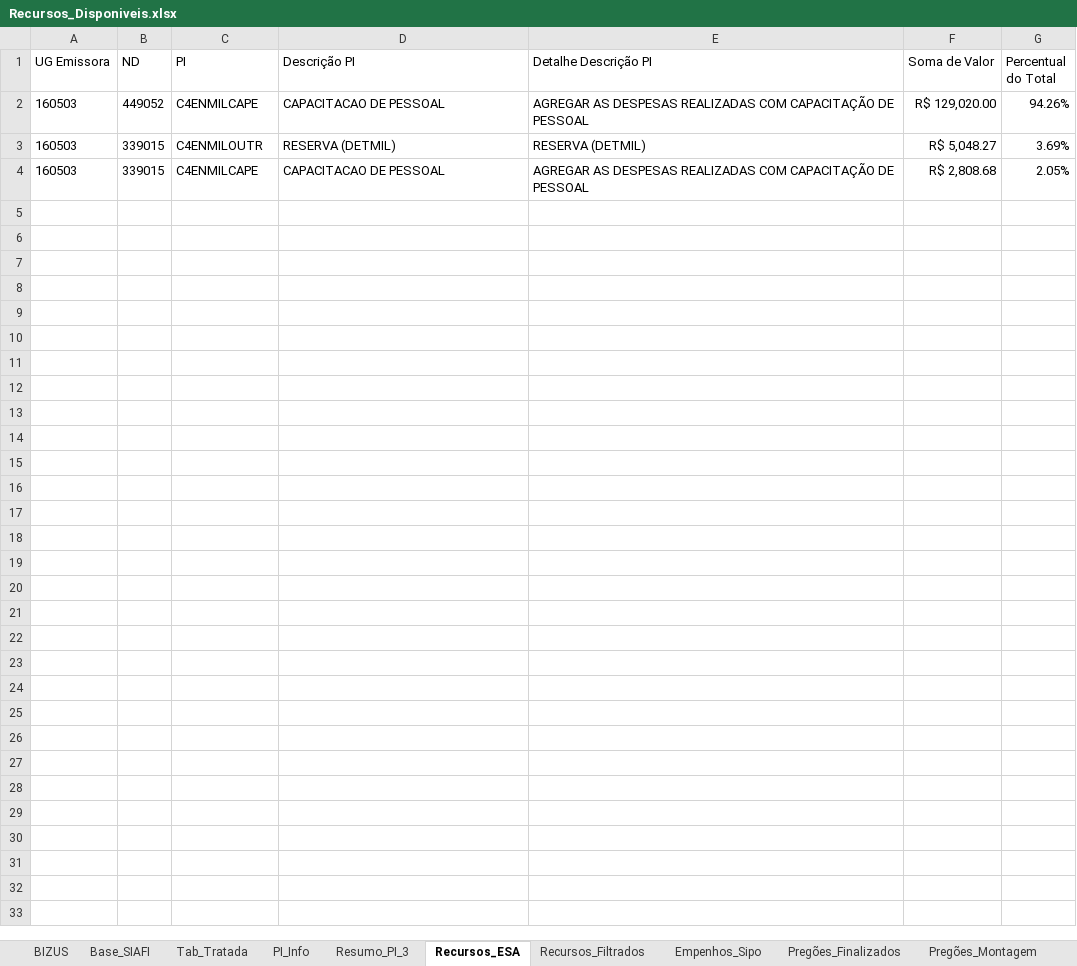
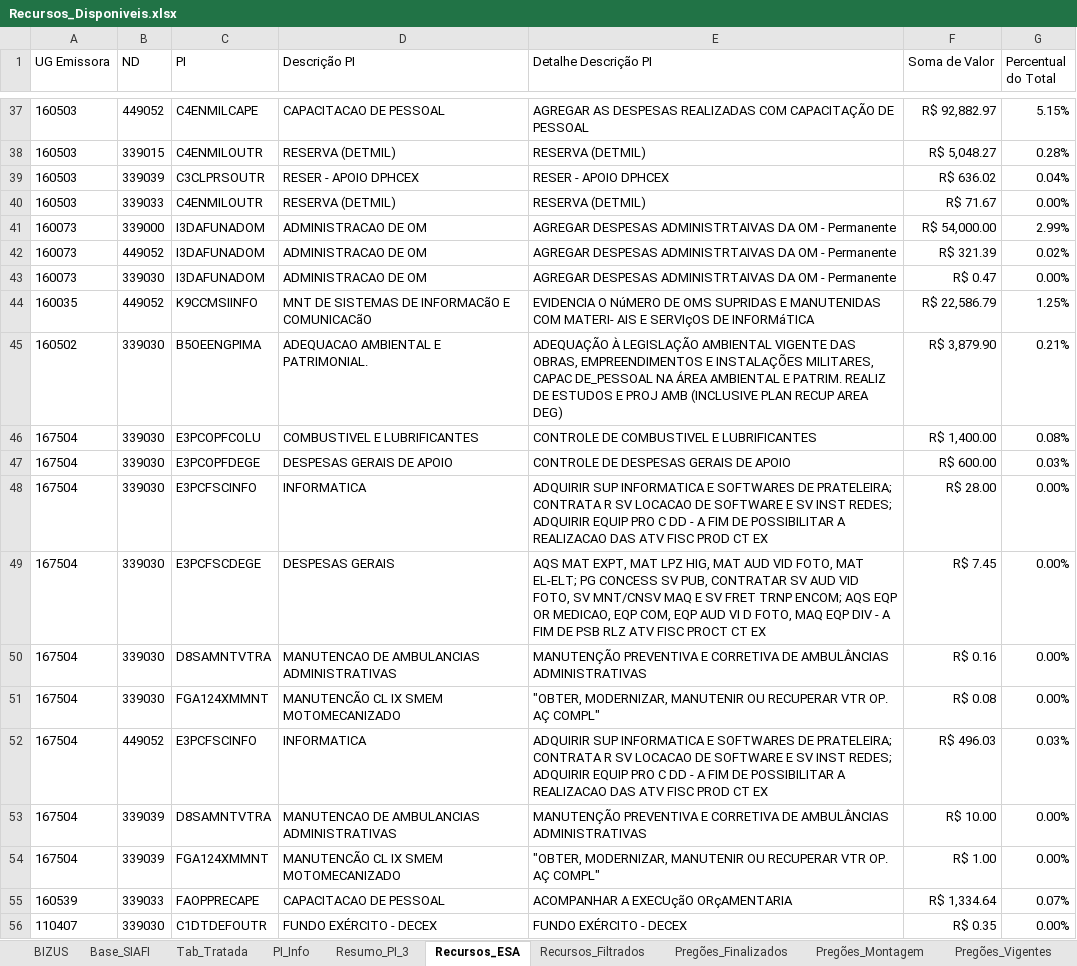
Before and after one commit to DiogoPqdt/Dashboard_ESA, an Excel workbook: base_dados/Recursos_Disponiveis.xlsx, sheet Recursos_ESA, drawn as a sheet; only a part is shown, gaps mark what is left out; values as stored, in another font and other column widths than the file's, no borders; conditional formats not drawn; removed rows and columns are numbered as before the commit, all else as after; the diff covers the shown part only; the diff names each change by its address in the sheet, - before the commit and + after, or states it on an @@ line.

```diff
--- a/base_dados/Recursos_Disponiveis.xlsx (sheet Recursos_ESA)
+++ b/base_dados/Recursos_Disponiveis.xlsx (sheet Recursos_ESA)
-sheet tab: Empenhos_Sipo
-F37 (Soma de Valor): R$ 129,020.00
+F37 (Soma de Valor): R$ 92,882.97
-G37 (Percentual do Total): 94.26%
+G37 (Percentual do Total): 5.15%
-G38 (Percentual do Total): 3.69%
+G38 (Percentual do Total): 0.28%
-row 4: 160503 | 339015 | C4ENMILCAPE | CAPACITACAO DE PESSOAL | AGREGAR AS DESPESAS REALIZADAS COM CAPACITAÇÃO DE PESSOAL | R$ 2,808.68 | 2.05%
+row 39: 160503 | 339039 | C3CLPRSOUTR | RESER - APOIO DPHCEX | RESER - APOIO DPHCEX | R$ 636.02 | 0.04%
+row 40: 160503 | 339033 | C4ENMILOUTR | RESERVA (DETMIL) | RESERVA (DETMIL) | R$ 71.67 | 0.00%
+row 41: 160073 | 339000 | I3DAFUNADOM | ADMINISTRACAO DE OM | AGREGAR DESPESAS ADMINISTRTAIVAS DA OM - Permanente | R$ 54,000.00 | 2.99%
+row 42: 160073 | 449052 | I3DAFUNADOM | ADMINISTRACAO DE OM | AGREGAR DESPESAS ADMINISTRTAIVAS DA OM - Permanente | R$ 321.39 | 0.02%
+row 43: 160073 | 339030 | I3DAFUNADOM | ADMINISTRACAO DE OM | AGREGAR DESPESAS ADMINISTRTAIVAS DA OM - Permanente | R$ 0.47 | 0.00%
+row 44: 160035 | 449052 | K9CCMSIINFO | MNT DE SISTEMAS DE INFORMACãO E COMUNICACãO | EVIDENCIA O NúMERO DE OMS SUPRIDAS E MANUTENIDAS COM MATERI- AIS E SERVIçOS DE INFORMáTICA | R$ 22,586.79 | 1.25%
+row 45: 160502 | 339030 | B5OEENGPIMA | ADEQUACAO AMBIENTAL E PATRIMONIAL. | ADEQUAÇÃO À LEGISLAÇÃO AMBIENTAL VIGENTE DAS OBRAS, EMPREENDIMENTOS E INSTALAÇÕES MILITARES, CAPAC DE_PESSOAL NA ÁREA AMBIENTAL E PATRIM. REALIZ DE ESTUDOS E PROJ AMB (INCLUSIVE PLAN RECUP AREA DEG) | R$ 3,879.90 | 0.21%
+row 46: 167504 | 339030 | E3PCOPFCOLU | COMBUSTIVEL E LUBRIFICANTES | CONTROLE DE COMBUSTIVEL E LUBRIFICANTES | R$ 1,400.00 | 0.08%
+row 47: 167504 | 339030 | E3PCOPFDEGE | DESPESAS GERAIS DE APOIO | CONTROLE DE DESPESAS GERAIS DE APOIO | R$ 600.00 | 0.03%
+row 48: 167504 | 339030 | E3PCFSCINFO | INFORMATICA | ADQUIRIR SUP INFORMATICA E SOFTWARES DE PRATELEIRA; CONTRATA R SV LOCACAO DE SOFTWARE E SV INST REDES; ADQUIRIR EQUIP PRO C DD - A FIM DE POSSIBILITAR A REALIZACAO DAS ATV FISC PROD CT EX | R$ 28.00 | 0.00%
+row 49: 167504 | 339030 | E3PCFSCDEGE | DESPESAS GERAIS | AQS MAT EXPT, MAT LPZ HIG, MAT AUD VID FOTO, MAT EL-ELT; PG CONCESS SV PUB, CONTRATAR SV AUD VID FOTO, SV MNT/CNSV MAQ E SV FRET TRNP ENCOM; AQS EQP OR MEDICAO, EQP COM, EQP AUD VI D FOTO, MAQ EQP DIV - A FIM DE PSB RLZ ATV FISC PROCT CT EX | R$ 7.45 | 0.00%
+row 50: 167504 | 339030 | D8SAMNTVTRA | MANUTENCAO DE AMBULANCIAS ADMINISTRATIVAS | MANUTENÇÃO PREVENTIVA E CORRETIVA DE AMBULÂNCIAS ADMINISTRATIVAS | R$ 0.16 | 0.00%
+row 51: 167504 | 339030 | FGA124XMMNT | MANUTENCÃO CL IX SMEM MOTOMECANIZADO | "OBTER, MODERNIZAR, MANUTENIR OU RECUPERAR VTR OP. AÇ COMPL" | R$ 0.08 | 0.00%
+row 52: 167504 | 449052 | E3PCFSCINFO | INFORMATICA | ADQUIRIR SUP INFORMATICA E SOFTWARES DE PRATELEIRA; CONTRATA R SV LOCACAO DE SOFTWARE E SV INST REDES; ADQUIRIR EQUIP PRO C DD - A FIM DE POSSIBILITAR A REALIZACAO DAS ATV FISC PROD CT EX | R$ 496.03 | 0.03%
+row 53: 167504 | 339039 | D8SAMNTVTRA | MANUTENCAO DE AMBULANCIAS ADMINISTRATIVAS | MANUTENÇÃO PREVENTIVA E CORRETIVA DE AMBULÂNCIAS ADMINISTRATIVAS | R$ 10.00 | 0.00%
+row 54: 167504 | 339039 | FGA124XMMNT | MANUTENCÃO CL IX SMEM MOTOMECANIZADO | "OBTER, MODERNIZAR, MANUTENIR OU RECUPERAR VTR OP. AÇ COMPL" | R$ 1.00 | 0.00%
+row 55: 160539 | 339033 | FAOPPRECAPE | CAPACITACAO DE PESSOAL | ACOMPANHAR A EXECUçãO ORçAMENTARIA | R$ 1,334.64 | 0.07%
+row 56: 110407 | 339030 | C1DTDEFOUTR | FUNDO EXÉRCITO - DECEX | FUNDO EXÉRCITO - DECEX | R$ 0.35 | 0.00%
```
Also changed, not shown: 35 added rows elsewhere in this sheet, sheet Recursos_Filtrados, sheet Tab_Tratada, sheet Pregões_Vigentes, sheet Base_SIAFI, sheet Resumo_PI_3, sheet PI_Info, notebook/empenhos_2024_liquidar.xlsx, notebook/empenhos_sipo.xlsx, 5 other files.
